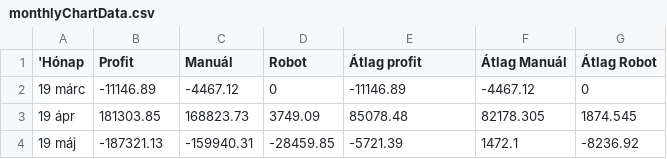
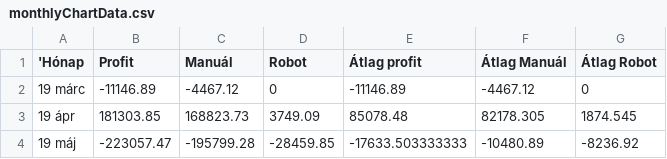
Before and after one commit to Nyolczas/Trade, a CSV file: WebStatement1905/csv/monthlyChartData.csv, drawn as a sheet.

```diff
--- a/WebStatement1905/csv/monthlyChartData.csv
+++ b/WebStatement1905/csv/monthlyChartData.csv
@@ -3,2 +3,2 @@
 19 ápr,181303.85,168823.73,3749.09,85078.48,82178.305,1874.545
-19 máj,-187321.13,-159940.31,-28459.85,-5721.39,1472.1,-8236.92
+19 máj,-223057.47,-195799.28,-28459.85,-17633.503333333,-10480.89,-8236.92
```
Also changed, not shown: WebStatement1905/csv/balanceChartData.csv, WebStatement1905/mt4data/FullHistory_27019217.csv, 1 other file.
